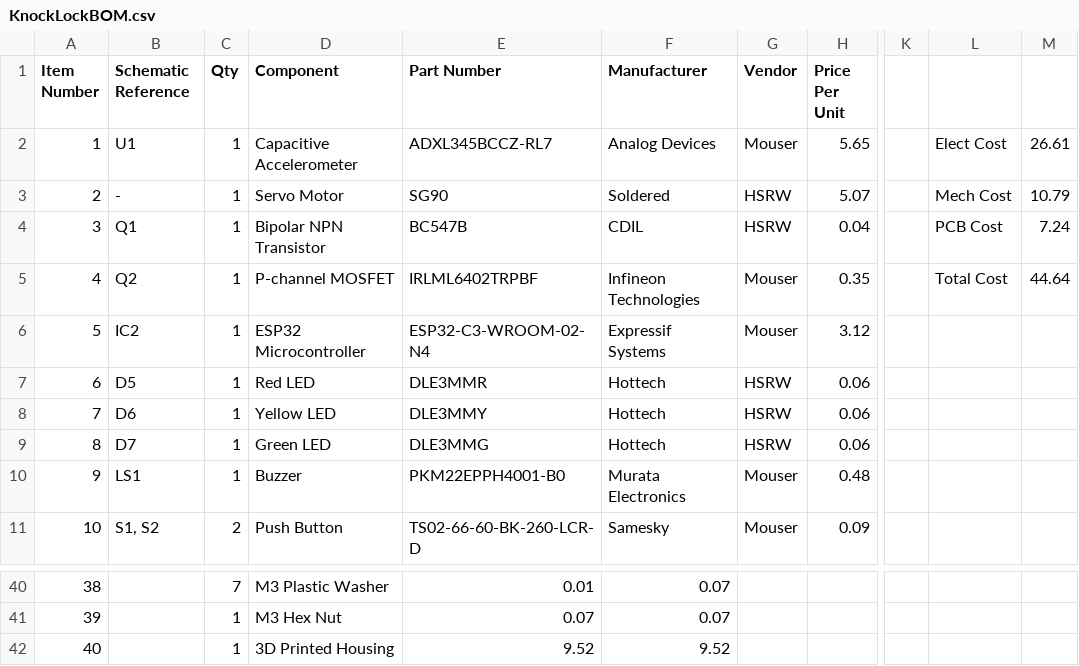
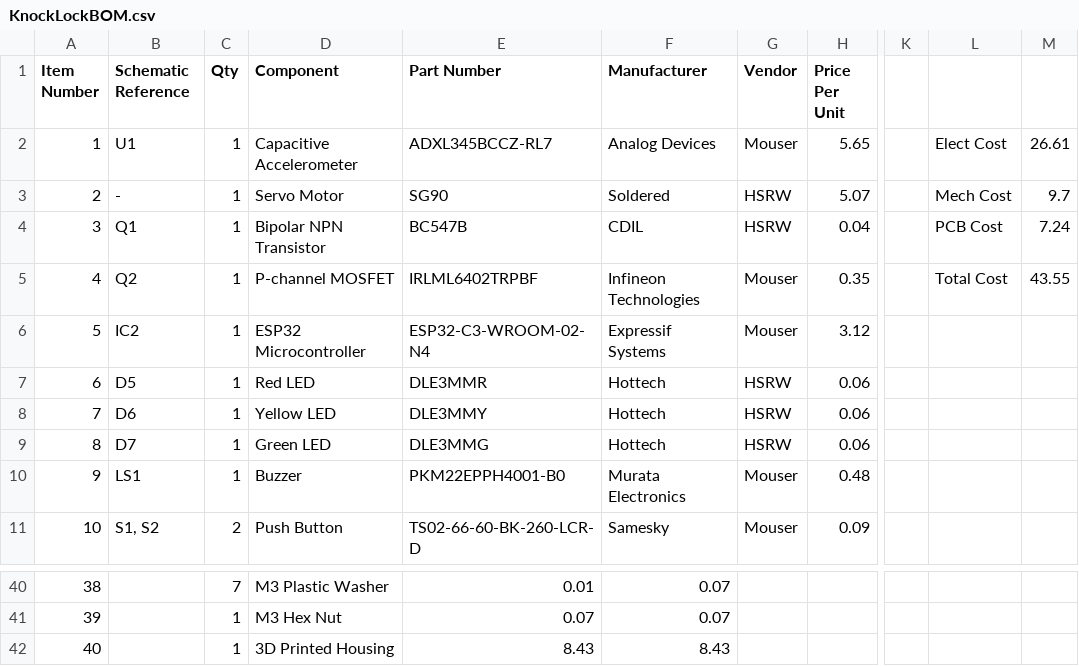
Before and after one commit to jcchincheong-bb/The-Knock-Lock, a CSV file: KnockLock/KnockLockBOM.csv, drawn as a sheet; only a part is shown, gaps mark what is left out; the diff names each change by its address in the sheet, - before the commit and + after, or states it on an @@ line.

```diff
--- a/KnockLock/KnockLockBOM.csv
+++ b/KnockLock/KnockLockBOM.csv
-M3: 10.79
+M3: 9.7
-M5: 44.64
+M5: 43.55
-E42 (Part Number): 9.52
+E42 (Part Number): 8.43
-F42 (Manufacturer): 9.52
+F42 (Manufacturer): 8.43
```
Also changed, not shown: 1 other file.
